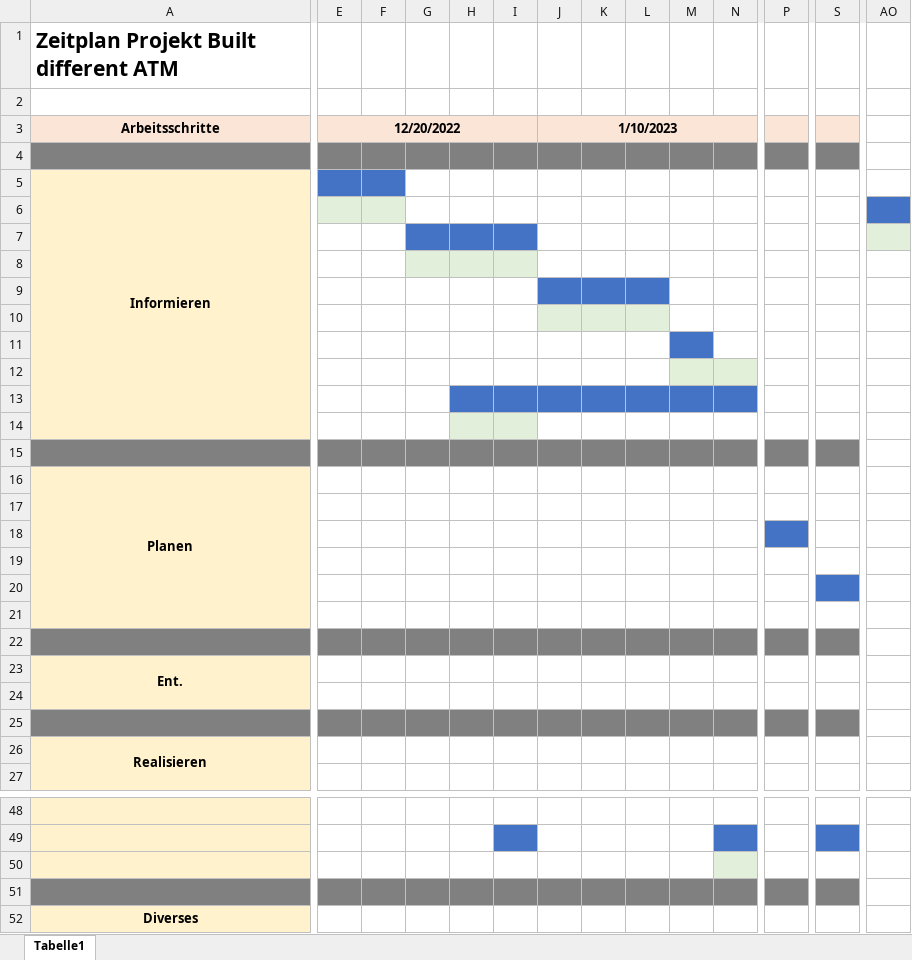
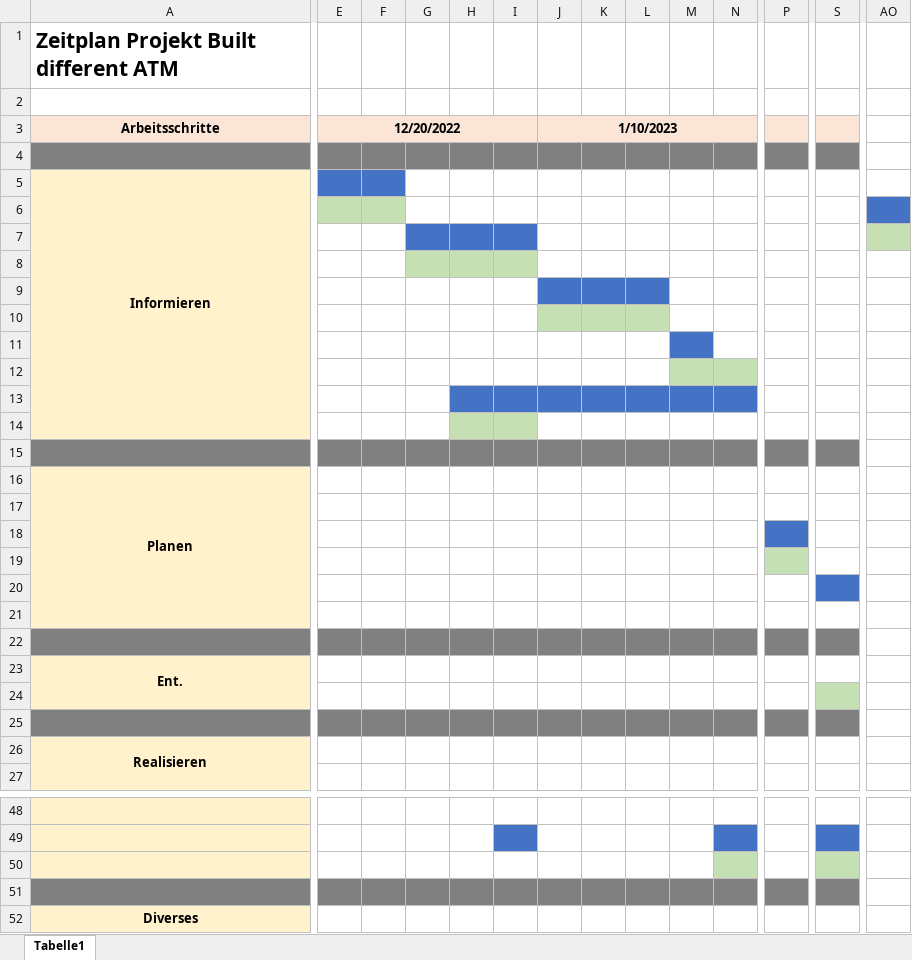
Before and after one commit to Shane-sama/Built-different-ATM, an Excel workbook: LB306_Dokumente/Zeitplan/Zeitplan ZNRGT.xlsx, sheet Tabelle1, drawn as a sheet; only a part is shown, gaps mark what is left out; values as stored, in another font and other column widths than the file's, no borders; the diff covers the shown part only; the diff names each change by its address in the sheet, - before the commit and + after, or states it on an @@ line.

Commit message:
Update Zeitplan

```diff
--- a/LB306_Dokumente/Zeitplan/Zeitplan ZNRGT.xlsx (sheet Tabelle1)
+++ b/LB306_Dokumente/Zeitplan/Zeitplan ZNRGT.xlsx (sheet Tabelle1)
-E6:F6 fill: #E2EFDA
+E6:F6 fill: #C6E0B4
-AO7 fill: #E2EFDA
+AO7 fill: #C6E0B4
-G8:I8 fill: #E2EFDA
+G8:I8 fill: #C6E0B4
-J10:L10 fill: #E2EFDA
+J10:L10 fill: #C6E0B4
-M12:N12 fill: #E2F0D9
+M12:N12 fill: #C6E0B4
-H14:I14 fill: #E2EFDA
+H14:I14 fill: #C6E0B4
-P19 fill: none
+P19 fill: #C5E0B4
-S24 fill: none
+S24 fill: #C5E0B4
-N50 fill: #E2EFDA
+N50 fill: #C5E0B4
-S50 fill: none
+S50 fill: #C5E0B4
```
Also changed, not shown: cell formats elsewhere in this sheet.
